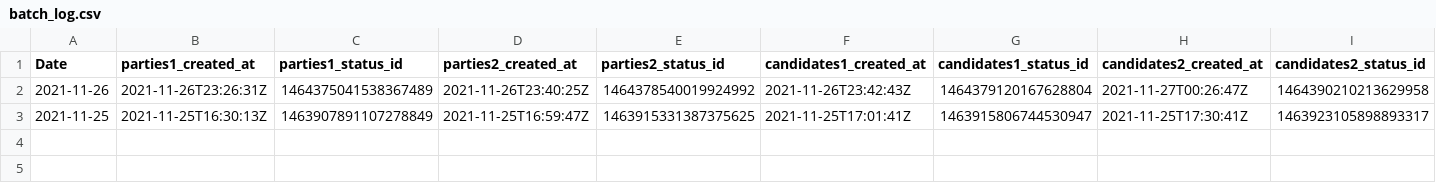
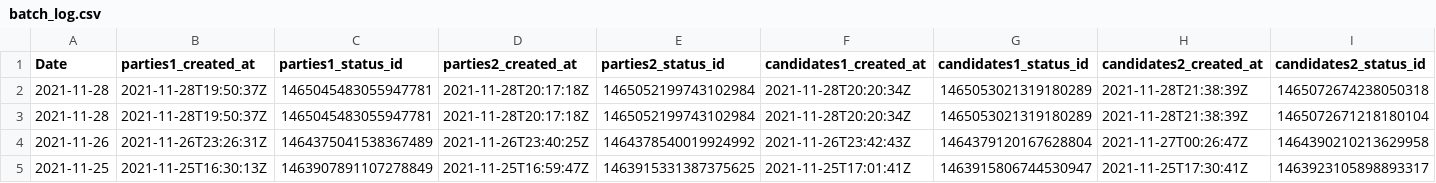
Before and after one commit to ctoruno/Colombia-2022-twitter-data, a CSV file: Data/batch_log.csv, drawn as a sheet.

```diff
--- a/Data/batch_log.csv
+++ b/Data/batch_log.csv
@@ -1,2 +1,4 @@
 Date;parties1_created_at;parties1_status_id;parties2_created_at;parties2_status_id;candidates1_created_at;candidates1_status_id;candidates2_created_at;candidates2_status_id
+2021-11-28;2021-11-28T19:50:37Z;1465045483055947781;2021-11-28T20:17:18Z;1465052199743102984;2021-11-28T20:20:34Z;1465053021319180289;2021-11-28T21:38:39Z;1465072674238050318
+2021-11-28;2021-11-28T19:50:37Z;1465045483055947781;2021-11-28T20:17:18Z;1465052199743102984;2021-11-28T20:20:34Z;1465053021319180289;2021-11-28T21:38:39Z;1465072671218180104
 2021-11-26;2021-11-26T23:26:31Z;1464375041538367489;2021-11-26T23:40:25Z;1464378540019924992;2021-11-26T23:42:43Z;1464379120167628804;2021-11-27T00:26:47Z;1464390210213629958
```
Also changed, not shown: 4 other files.
